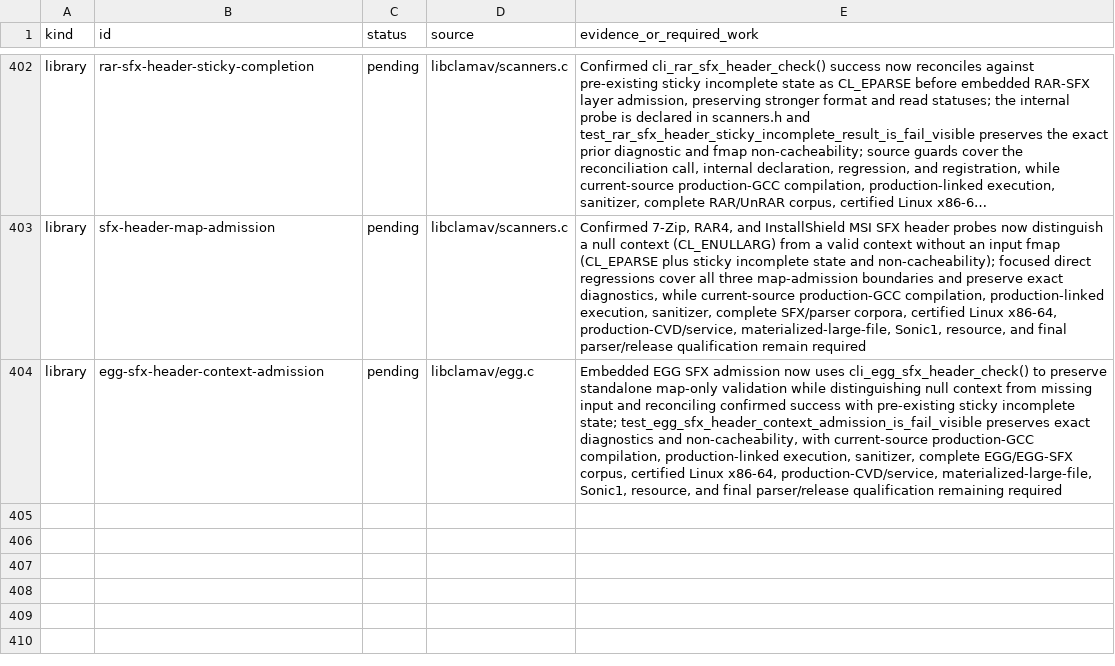
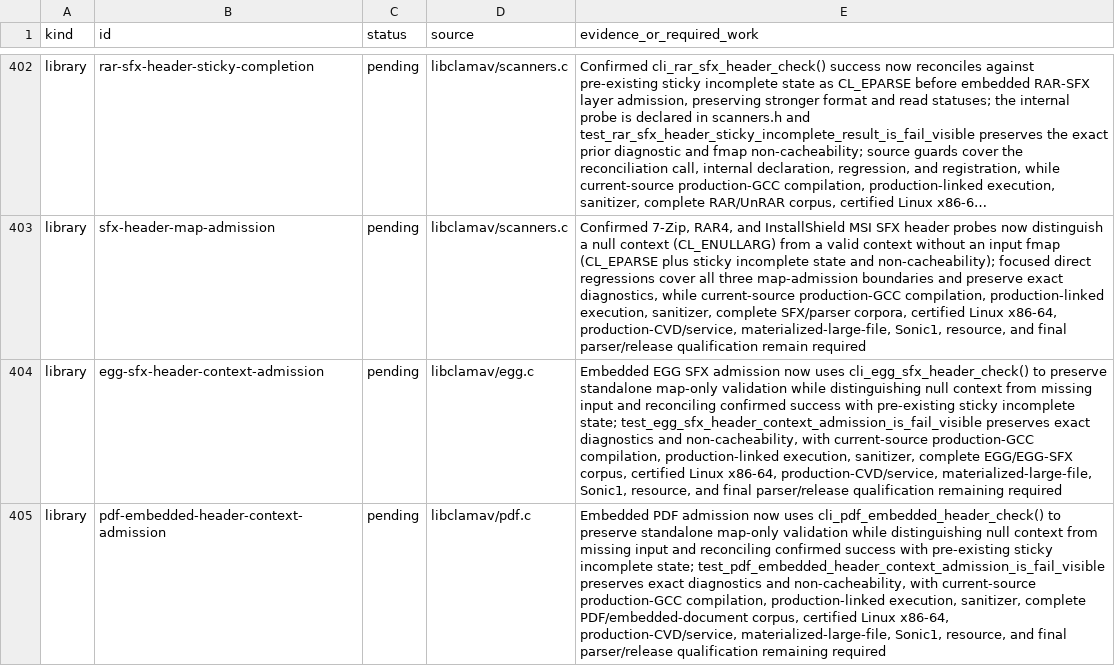
Before and after one commit to NeonGameStudios/ClamAV-32gb, a TSV file: docs/largefile-capabilities.tsv, drawn as a sheet; only a part is shown, gaps mark what is left out; long unchanged cells end in …; the diff names each change by its address in the sheet, - before the commit and + after, or states it on an @@ line.

Commit message:
Make embedded PDF admission context aware

```diff
--- a/docs/largefile-capabilities.tsv
+++ b/docs/largefile-capabilities.tsv
+row 405: library | pdf-embedded-header-context-admission | pending | libclamav/pdf.c | Embedded PDF admission now uses cli_pdf_embedded_header_check() to preserve standalone map-only validation while distinguishing null context from missing input and reconciling confirmed success with pre-existing sticky incomplete state; test_pdf_embedded_header_context_admission_is_fail_visible preserves exact diagnostics and non-cacheability, with current-source production-GCC compilation, production-linked execution, sanitizer, complete PDF/embedded-document corpus, certified Linux x86-64, production-CVD/service, materialized-large-file, Sonic1, resource, and final parser/release qualification remaining required
```
Also changed, not shown: 9 other files.
